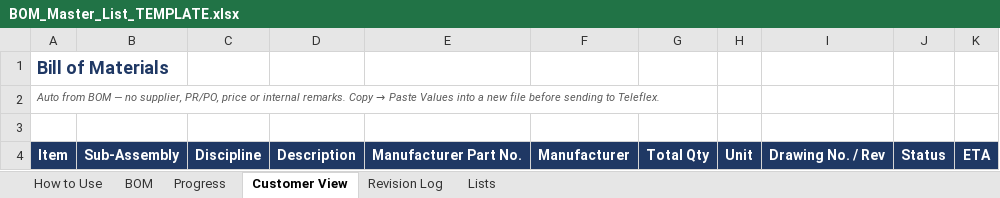
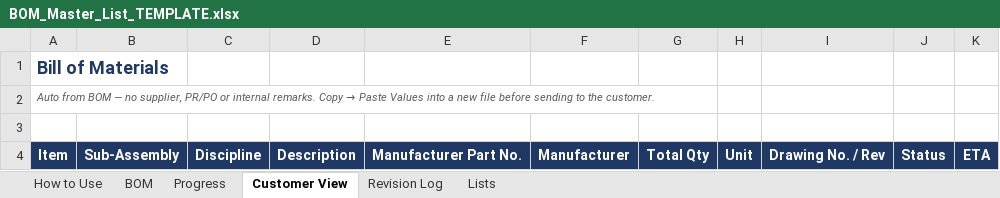
Before and after one commit to gummyloh/NIx-protrack, an Excel workbook: nixma-tracker-1/public/templates/BOM_Master_List_TEMPLATE.xlsx, sheet Customer View, drawn as a sheet; values as stored, in another font and other column widths than the file's, no borders; the diff names each change by its address in the sheet, - before the commit and + after, or states it on an @@ line.

```diff
--- a/nixma-tracker-1/public/templates/BOM_Master_List_TEMPLATE.xlsx (sheet Customer View)
+++ b/nixma-tracker-1/public/templates/BOM_Master_List_TEMPLATE.xlsx (sheet Customer View)
@@ A2: …no supplier, PR/PO, price or internal remarks. Copy → Paste Values into a new file before sending to Teleflex. → …no supplier, PR/PO or internal remarks. Copy → Paste Values into a new file before sending to the customer. @@
```
Also changed, not shown: sheet Progress, sheet How to Use, sheet BOM, formulas that keep their value, 6 other files.
